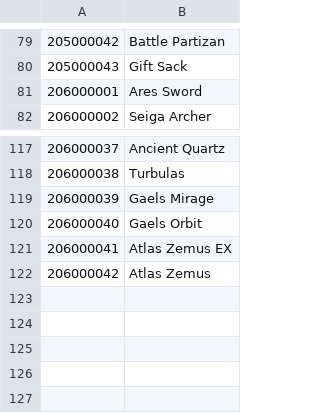
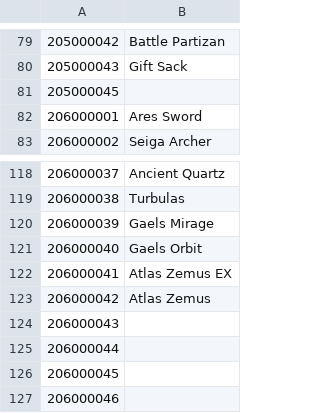
Before and after one commit to NNSTJP/Idola, a CSV file: Weapon ID.csv, drawn as a sheet; only a part is shown, gaps mark what is left out; the diff names each change by its address in the sheet, - before the commit and + after, or states it on an @@ line.

```diff
--- a/Weapon ID.csv
+++ b/Weapon ID.csv
+row 81: 205000045
+row 124: 206000043
+row 125: 206000044
+row 126: 206000045
+row 127: 206000046
```
Also changed, not shown: Character ID.csv, Soul ID.csv, 15 other files.
